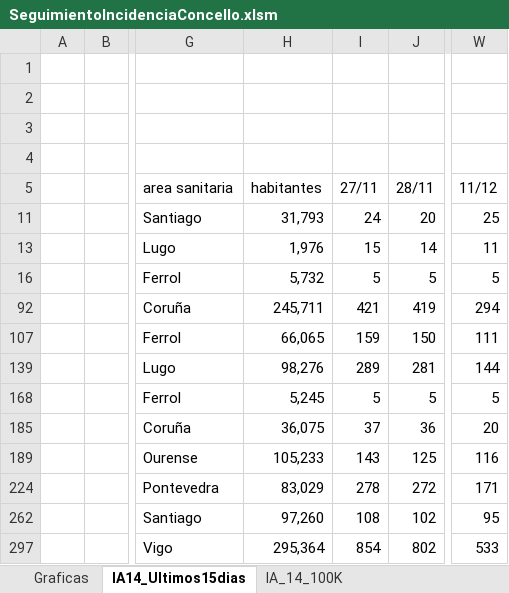
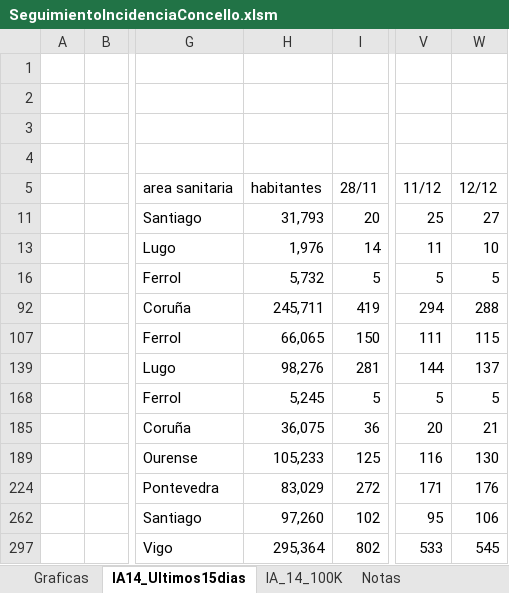
Before and after one commit to NiSanRo/Datos_Covid_Portal_Sergas, an Excel workbook: SeguimientoIncidenciaConcello.xlsm, sheet IA14_Ultimos15dias, drawn as a sheet; only a part is shown, gaps mark what is left out; values as stored, in another font and other column widths than the file's, no borders; charts and pictures and table styles not drawn; removed rows and columns are numbered as before the commit, all else as after; the diff names each change by its address in the sheet, - before the commit and + after, or states it on an @@ line.

```diff
--- a/SeguimientoIncidenciaConcello.xlsm (sheet IA14_Ultimos15dias)
+++ b/SeguimientoIncidenciaConcello.xlsm (sheet IA14_Ultimos15dias)
+sheet tab: Notas
-column I (27/11), rows 11-297: 24 | 15 | 5 | 421 | 159 | 289 | 5 | 37 | 143 | 278 | 108 | 854
+column W (12/12), rows 11-297: 27 | 10 | 5 | 288 | 115 | 137 | 5 | 21 | 130 | 176 | 106 | 545
```
Also changed, not shown: sheet Graficas, sheet IA_14_100K, hidden cells, charts or pictures, 3 other files.
